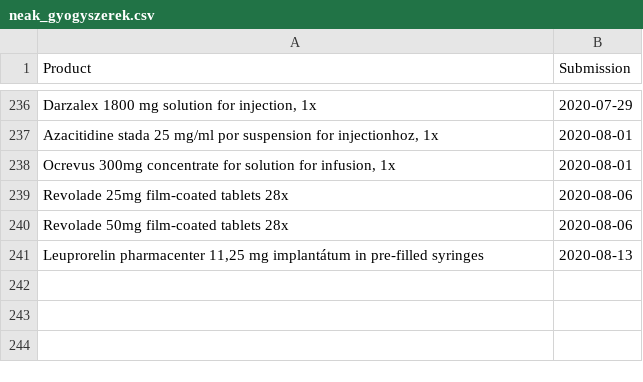
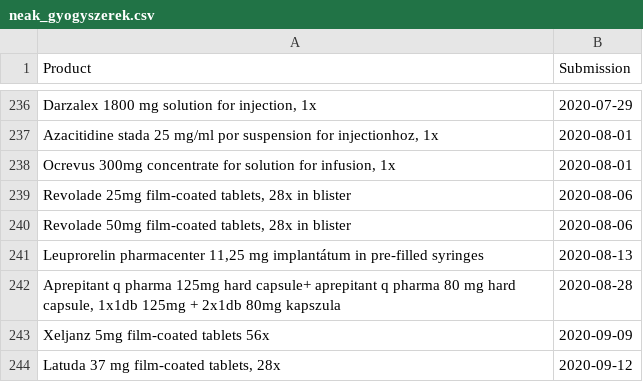
Before and after one commit to fairandaffordable/fairandaffordable.github.io, a CSV file: _data/neak_gyogyszerek.csv, drawn as a sheet; only a part is shown, gaps mark what is left out.

```diff
--- a/_data/neak_gyogyszerek.csv
+++ b/_data/neak_gyogyszerek.csv
@@ -238,4 +238,7 @@
 "Ocrevus 300mg concentrate for solution for infusion, 1x",2020-08-01
-"Revolade 25mg film-coated tablets 28x",2020-08-06
-"Revolade 50mg film-coated tablets 28x",2020-08-06
+"Revolade 25mg film-coated tablets, 28x in blister",2020-08-06
+"Revolade 50mg film-coated tablets, 28x in blister",2020-08-06
 "Leuprorelin pharmacenter 11,25 mg implantátum in pre-filled syringes",2020-08-13
+"Aprepitant q pharma 125mg hard capsule+ aprepitant q pharma 80 mg hard capsule, 1x1db 125mg + 2x1db  80mg kapszula",2020-08-28
+"Xeljanz 5mg film-coated tablets 56x",2020-09-09
+"Latuda 37 mg film-coated tablets, 28x",2020-09-12
```
Also changed, not shown: _data/sukl_gyogyszerek.csv.
